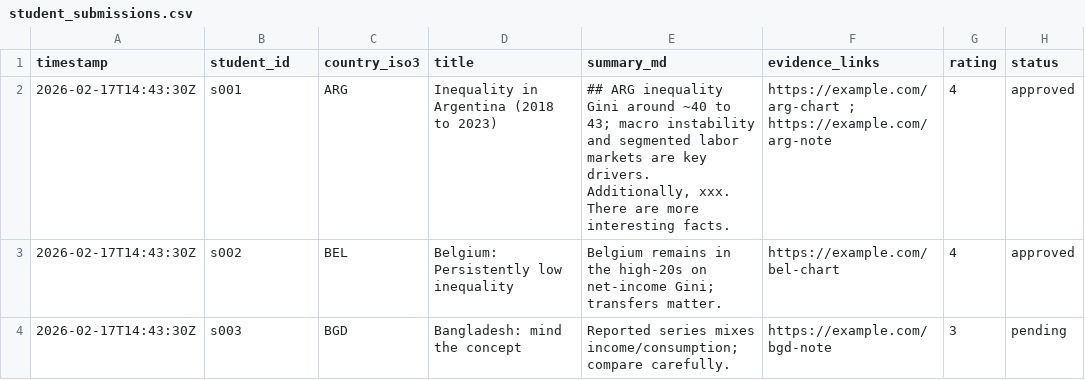
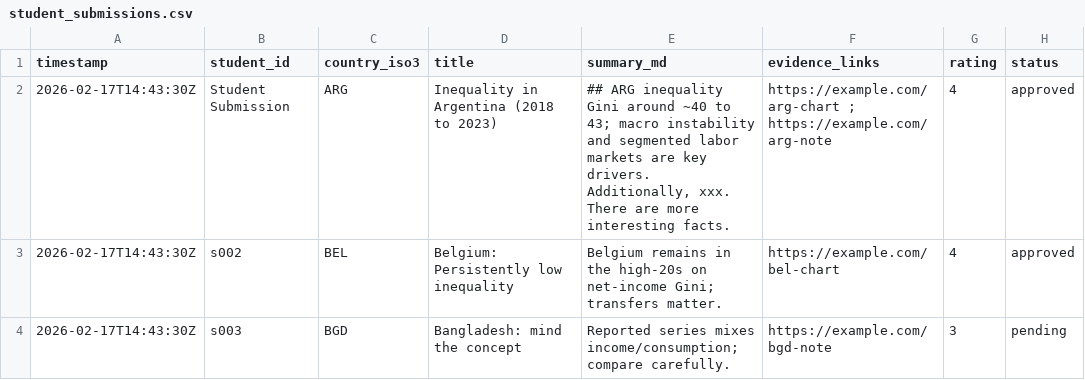
Before and after one commit to Prof-Smith/dash_wiid_app, a CSV file: dash_wiid_app/data/student_submissions.csv, drawn as a sheet.

Commit message:
Update student submissions with new data format

```diff
--- a/dash_wiid_app/data/student_submissions.csv
+++ b/dash_wiid_app/data/student_submissions.csv
@@ -1,4 +1,6 @@
 timestamp,student_id,country_iso3,title,summary_md,evidence_links,rating,status
-2026-02-17T14:43:30Z,s001,ARG,Inequality in Argentina (2018 to 2023),"## ARG inequality
-Gini around ~40 to 43; macro instability and segmented labor markets are key drivers.  Additionally, xxx.  There are more interesting facts. ",https://example.com/arg-chart ; https://example.com/arg-note,4,approved
+2026-02-17T14:43:30Z,Student Submission,ARG,Inequality in Argentina (2018 to 2023),"## ARG inequality
+Gini around ~40 to 43; macro instability and segmented labor markets are key drivers.
+Additionally, xxx.
+There are more interesting facts.",https://example.com/arg-chart ; https://example.com/arg-note,4,approved
 2026-02-17T14:43:30Z,s002,BEL,Belgium: Persistently low inequality,Belgium remains in the high-20s on net-income Gini; transfers matter.,https://example.com/bel-chart,4,approved
```
